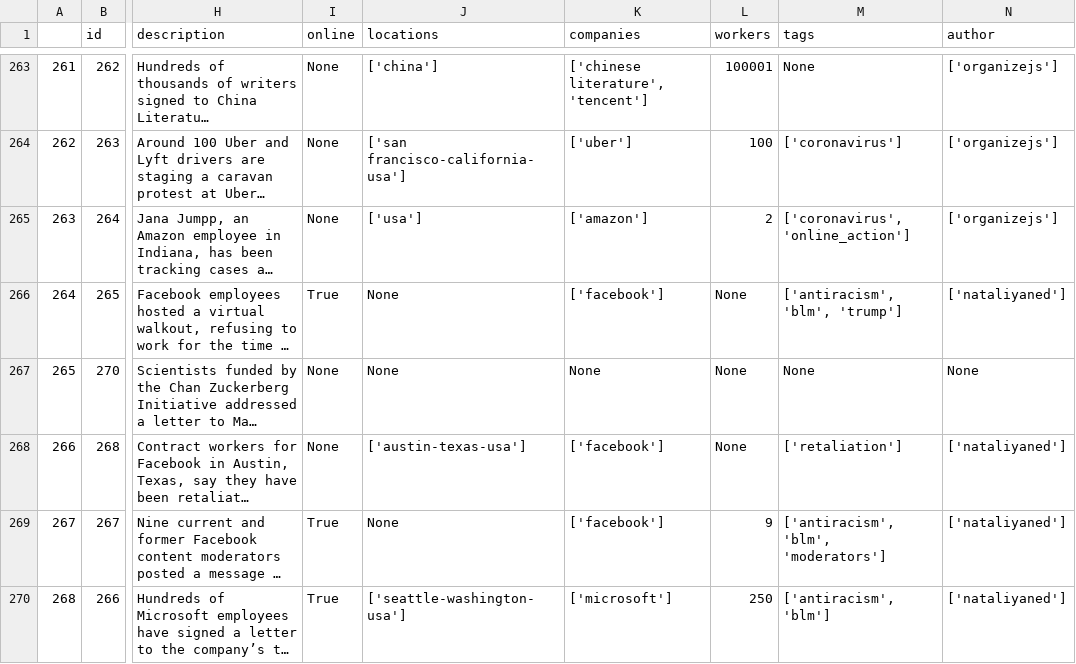
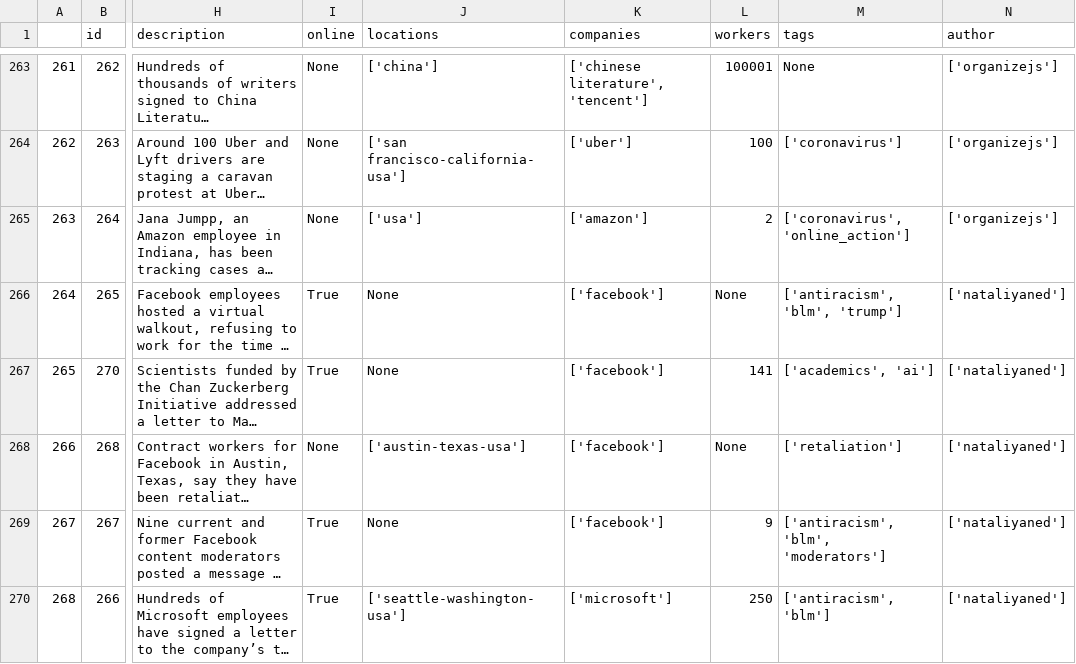
Before and after one commit to collective-action/tech, a CSV file: actions.csv, drawn as a sheet; only a part is shown, gaps mark what is left out; long unchanged cells end in …; the diff names each change by its address in the sheet, - before the commit and + after, or states it on an @@ line.

```diff
--- a/actions.csv
+++ b/actions.csv
-I267 (online): None
+I267 (online): True
-K267 (companies): None
+K267 (companies): ['facebook']
-L267 (workers): None
+L267 (workers): 141
-M267 (tags): None
+M267 (tags): ['academics', 'ai']
-N267 (author): None
+N267 (author): ['nataliyaned']
```
Also changed, not shown: 3 other files.
